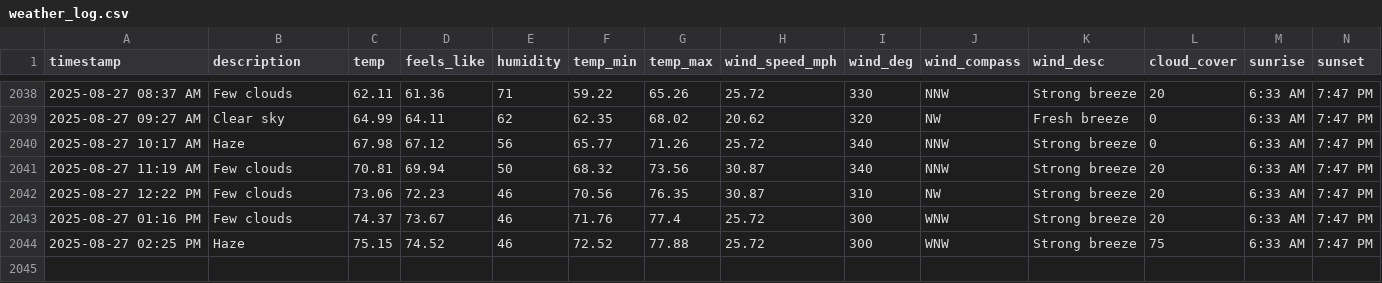
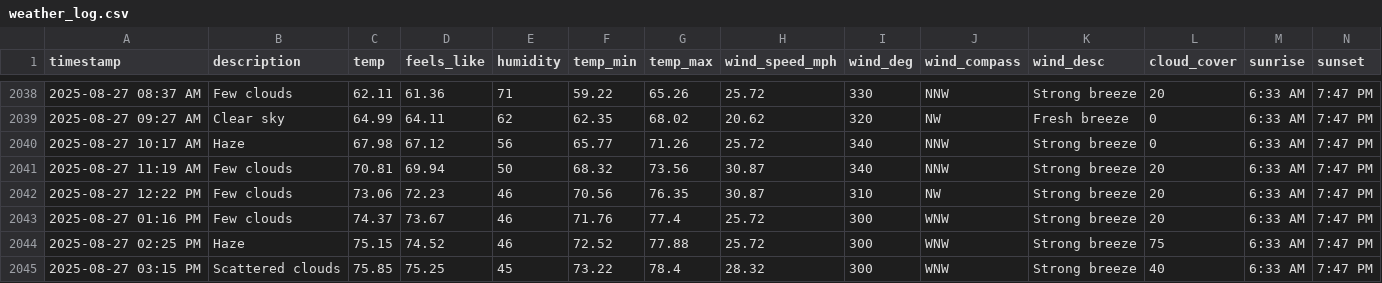
Before and after one commit to bgiesy/weathdash, a CSV file: weather_log.csv, drawn as a sheet; only a part is shown, gaps mark what is left out; rows hold the shown columns only; the diff names each change by its address in the sheet, - before the commit and + after, or states it on an @@ line.

```diff
--- a/weather_log.csv
+++ b/weather_log.csv
+row 2045: 2025-08-27 03:15 PM | Scattered clouds | 75.85 | 75.25 | 45 | 73.22 | 78.4 | 28.32 | 300 | WNW | Strong breeze | 40 | 6:33 AM | 7:47 PM
```
